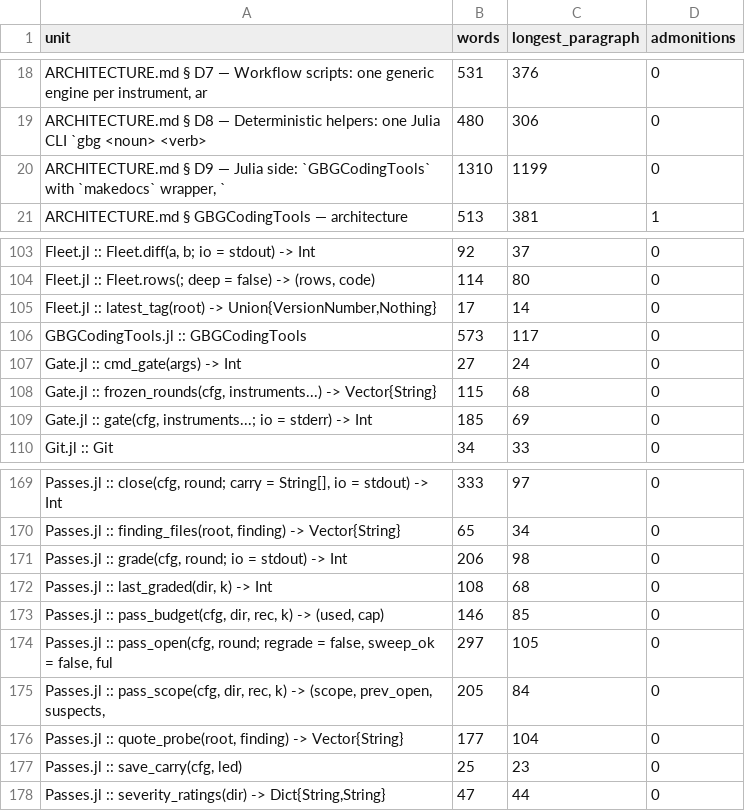
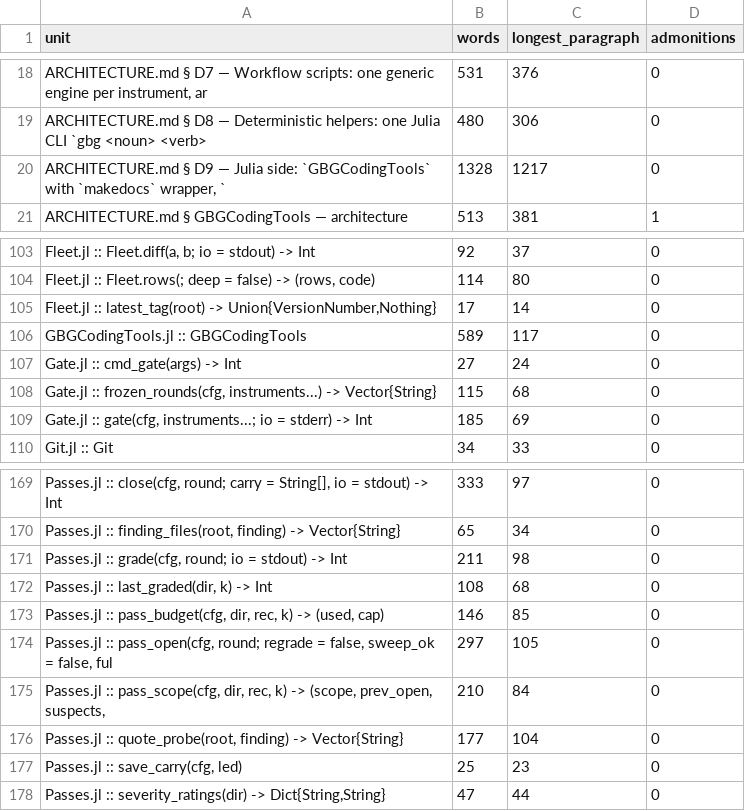
Before and after one commit to GrigorySarnitsky/GBGCodingTools.jl, a CSV file: docs/prose_shape.csv, drawn as a sheet; only a part is shown, gaps mark what is left out.

```diff
--- a/docs/prose_shape.csv
+++ b/docs/prose_shape.csv
@@ -19,3 +19,3 @@ unit,words,longest_paragraph,admonitions
 "ARCHITECTURE.md § D8 — Deterministic helpers: one Julia CLI `gbg <noun> <verb>",480,306,0
-"ARCHITECTURE.md § D9 — Julia side: `GBGCodingTools` with `makedocs` wrapper, `",1310,1199,0
+"ARCHITECTURE.md § D9 — Julia side: `GBGCodingTools` with `makedocs` wrapper, `",1328,1217,0
 "ARCHITECTURE.md § GBGCodingTools — architecture",513,381,1
@@ -105,3 +105,3 @@ unit,words,longest_paragraph,admonitions
 "Fleet.jl :: latest_tag(root) -> Union{VersionNumber,Nothing}",17,14,0
-"GBGCodingTools.jl :: GBGCodingTools",573,117,0
+"GBGCodingTools.jl :: GBGCodingTools",589,117,0
 "Gate.jl :: cmd_gate(args) -> Int",27,24,0
@@ -170,3 +170,3 @@ unit,words,longest_paragraph,admonitions
 "Passes.jl :: finding_files(root, finding) -> Vector{String}",65,34,0
-"Passes.jl :: grade(cfg, round; io = stdout) -> Int",206,98,0
+"Passes.jl :: grade(cfg, round; io = stdout) -> Int",211,98,0
 "Passes.jl :: last_graded(dir, k) -> Int",108,68,0
@@ -174,3 +174,3 @@ unit,words,longest_paragraph,admonitions
 "Passes.jl :: pass_open(cfg, round; regrade = false, sweep_ok = false, ful",297,105,0
-"Passes.jl :: pass_scope(cfg, dir, rec, k) -> (scope, prev_open, suspects,",205,84,0
+"Passes.jl :: pass_scope(cfg, dir, rec, k) -> (scope, prev_open, suspects,",210,84,0
 "Passes.jl :: quote_probe(root, finding) -> Vector{String}",177,104,0
```
Also changed, not shown: 29 other files.
